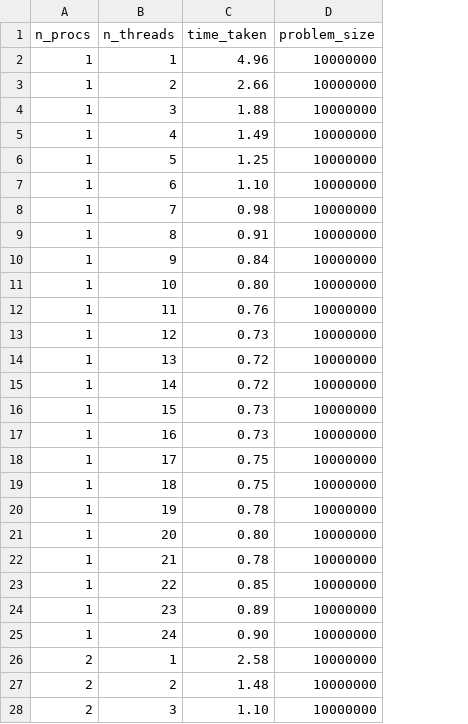
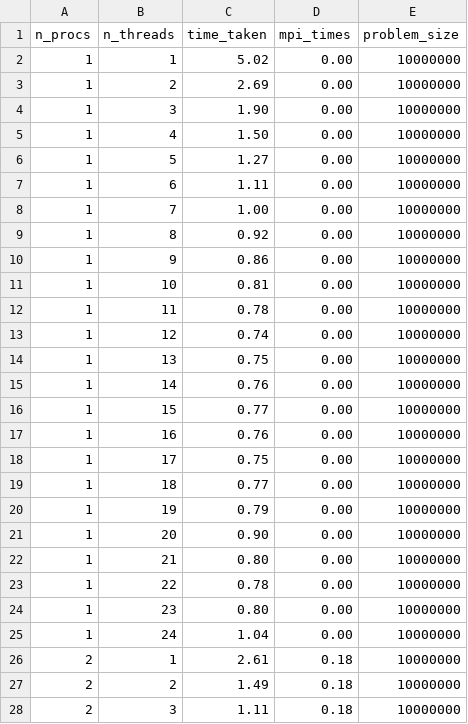
Before and after one commit to erikalena/hpc_assignment2, a CSV file: results/strong_scaling_cpu.csv, drawn as a sheet; only a part is shown; the diff covers the shown part only; the diff names each change by its address in the sheet, - before the commit and + after, or states it on an @@ line.

```diff
--- a/results/strong_scaling_cpu.csv
+++ b/results/strong_scaling_cpu.csv
+column D (mpi_times), rows 2-28: 0.00 | 0.00 | 0.00 | 0.00 | 0.00 | 0.00 | 0.00 | 0.00 | 0.00 | 0.00 | 0.00 | 0.00 | 0.00 | 0.00 | 0.00 | 0.00 | 0.00 | 0.00 | 0.00 | 0.00 | 0.00 | 0.00 | 0.00 | 0.00 | 0.18 | 0.18 | 0.18
-C2 (time_taken): 4.96
+C2 (time_taken): 5.02
-C3 (time_taken): 2.66
+C3 (time_taken): 2.69
-C4 (time_taken): 1.88
+C4 (time_taken): 1.90
-C5 (time_taken): 1.49
+C5 (time_taken): 1.50
-C6 (time_taken): 1.25
+C6 (time_taken): 1.27
-C7 (time_taken): 1.10
+C7 (time_taken): 1.11
-C8 (time_taken): 0.98
+C8 (time_taken): 1.00
-C9 (time_taken): 0.91
+C9 (time_taken): 0.92
-C10 (time_taken): 0.84
+C10 (time_taken): 0.86
-C11 (time_taken): 0.80
+C11 (time_taken): 0.81
-C12 (time_taken): 0.76
+C12 (time_taken): 0.78
-C13 (time_taken): 0.73
+C13 (time_taken): 0.74
-C14 (time_taken): 0.72
+C14 (time_taken): 0.75
-C15 (time_taken): 0.72
+C15 (time_taken): 0.76
-C16 (time_taken): 0.73
+C16 (time_taken): 0.77
-C17 (time_taken): 0.73
+C17 (time_taken): 0.76
-C19 (time_taken): 0.75
+C19 (time_taken): 0.77
-C20 (time_taken): 0.78
+C20 (time_taken): 0.79
-C21 (time_taken): 0.80
+C21 (time_taken): 0.90
-C22 (time_taken): 0.78
+C22 (time_taken): 0.80
-C23 (time_taken): 0.85
+C23 (time_taken): 0.78
-C24 (time_taken): 0.89
+C24 (time_taken): 0.80
-C25 (time_taken): 0.90
+C25 (time_taken): 1.04
-C26 (time_taken): 2.58
+C26 (time_taken): 2.61
-C27 (time_taken): 1.48
+C27 (time_taken): 1.49
-C28 (time_taken): 1.10
+C28 (time_taken): 1.11
```
Also changed, not shown: 88 edited cells elsewhere in this file, results/weak_scaling_cpu.csv, results/weak_scaling_gpu.csv, 43 other files.
